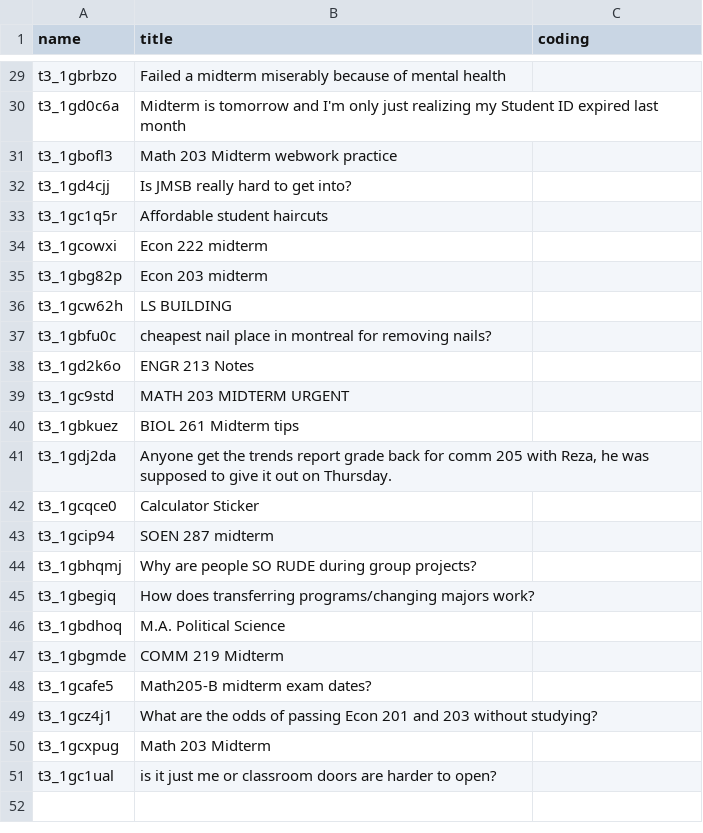
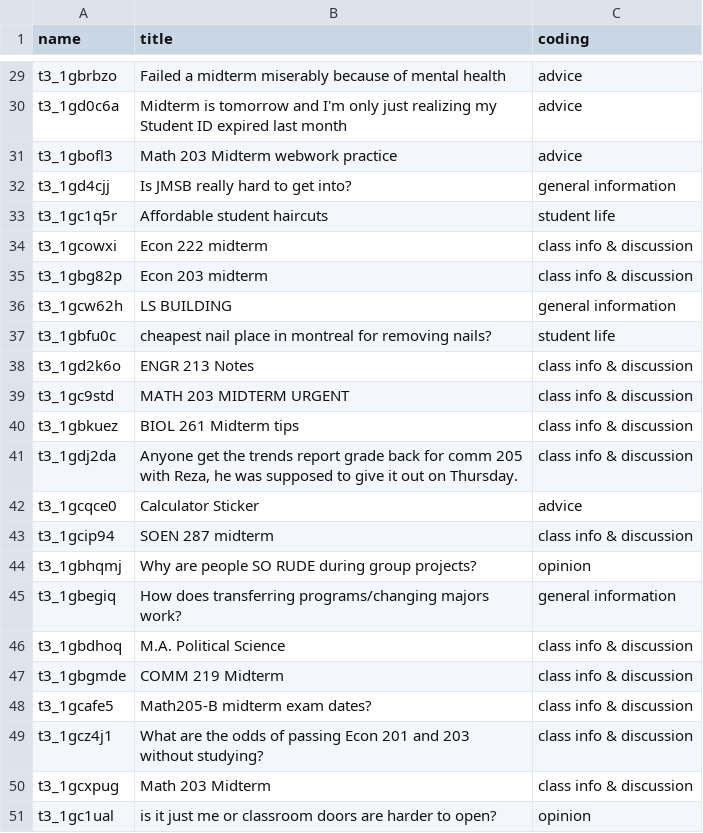
Before and after one commit to jules-collard/comp-370, a TSV file: hw8/annotated_concordia.tsv, drawn as a sheet; only a part is shown, gaps mark what is left out; the diff covers the shown part only; the diff names each change by its address in the sheet, - before the commit and + after, or states it on an @@ line.

```diff
--- a/hw8/annotated_concordia.tsv
+++ b/hw8/annotated_concordia.tsv
-C29:C31 (coding): (empty)
+C29:C31 (coding): advice
-C32 (coding): (empty)
+C32 (coding): general information
-C33 (coding): (empty)
+C33 (coding): student life
-C34:C35 (coding): (empty)
+C34:C35 (coding): class info & discussion
-C36 (coding): (empty)
+C36 (coding): general information
-C37 (coding): (empty)
+C37 (coding): student life
-C38:C41 (coding): (empty)
+C38:C41 (coding): class info & discussion
-C42 (coding): (empty)
+C42 (coding): advice
-C43 (coding): (empty)
+C43 (coding): class info & discussion
-C44 (coding): (empty)
+C44 (coding): opinion
-C45 (coding): (empty)
+C45 (coding): general information
-C46:C50 (coding): (empty)
+C46:C50 (coding): class info & discussion
-C51 (coding): (empty)
+C51 (coding): opinion
```
Also changed, not shown: 27 edited cells elsewhere in this file, hw8/annotated_mcgill.tsv.
